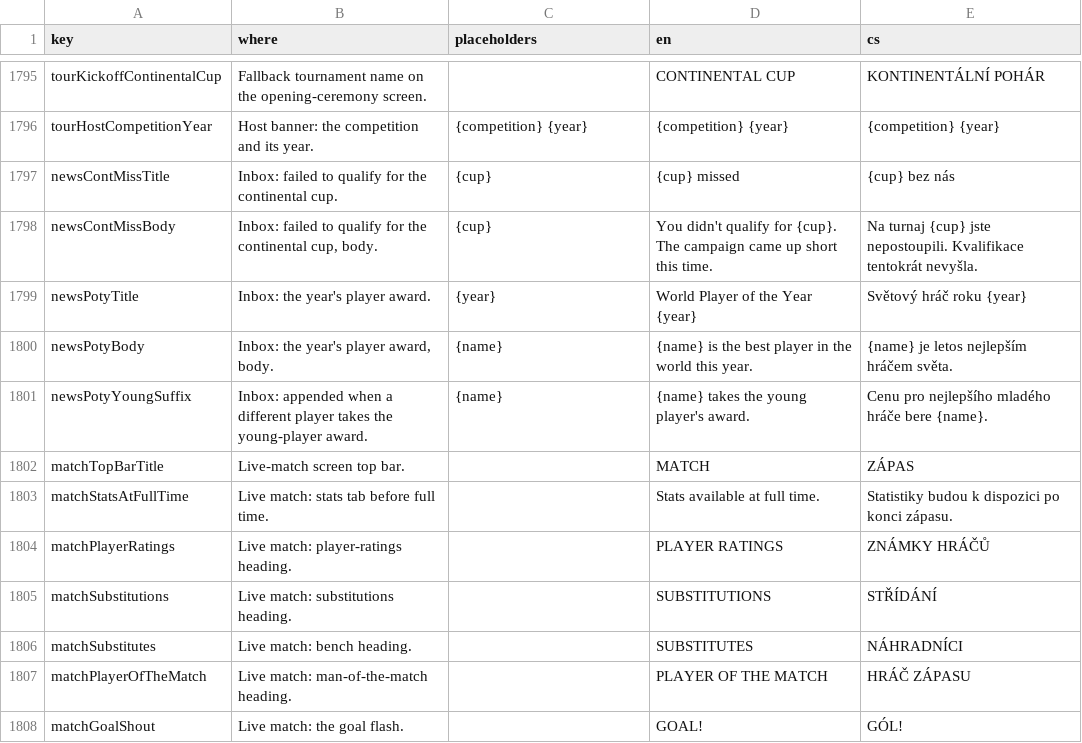
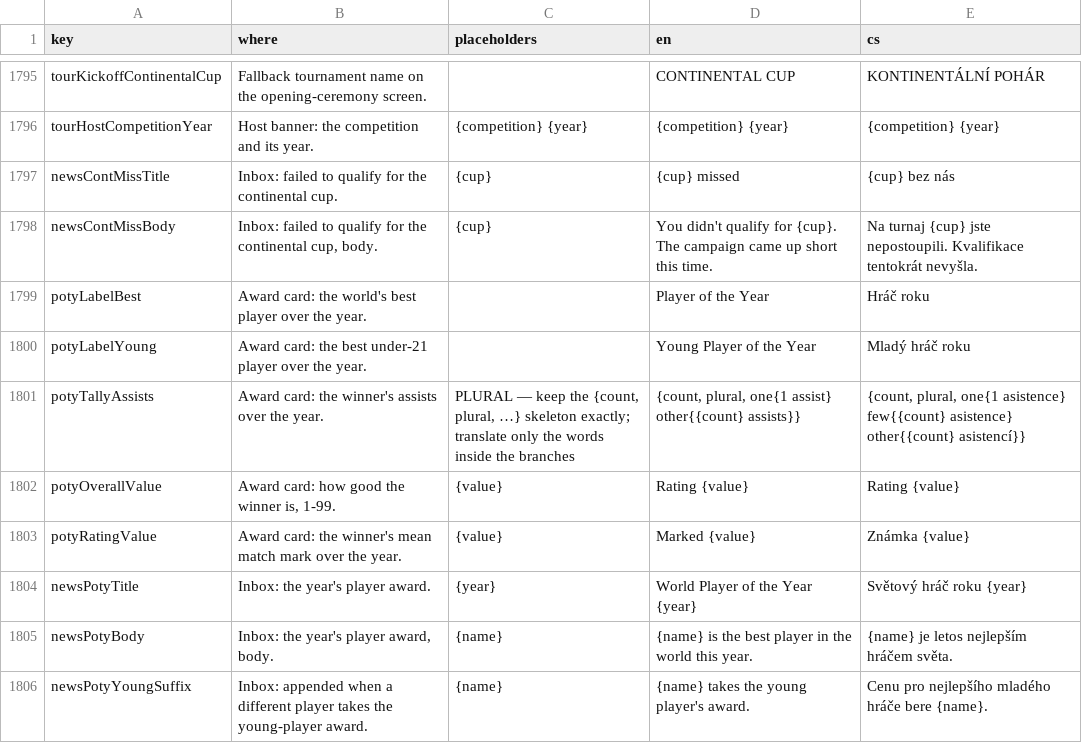
Before and after one commit to Kapsid/fnm26, a CSV file: copy/strings.csv, drawn as a sheet; only a part is shown, gaps mark what is left out; the shorter side is filled out with more unchanged rows; the diff names each change by its address in the sheet, - before the commit and + after, or states it on an @@ line.

```diff
--- a/copy/strings.csv
+++ b/copy/strings.csv
+row 1799: potyLabelBest | Award card: the world's best player over the year. |  | Player of the Year | Hráč roku
+row 1800: potyLabelYoung | Award card: the best under-21 player over the year. |  | Young Player of the Year | Mladý hráč roku
+row 1801: potyTallyAssists | Award card: the winner's assists over the year. | PLURAL — keep the {count, plural, …} skeleton exactly; translate only the words inside the branches | {count, plural, one{1 assist} other{{count} assists}} | {count, plural, one{1 asistence} few{{count} asistence} other{{count} asistencí}}
+row 1802: potyOverallValue | Award card: how good the winner is, 1-99. | {value} | Rating {value} | Rating {value}
+row 1803: potyRatingValue | Award card: the winner's mean match mark over the year. | {value} | Marked {value} | Známka {value}
```
Also changed, not shown: 9 other files.
